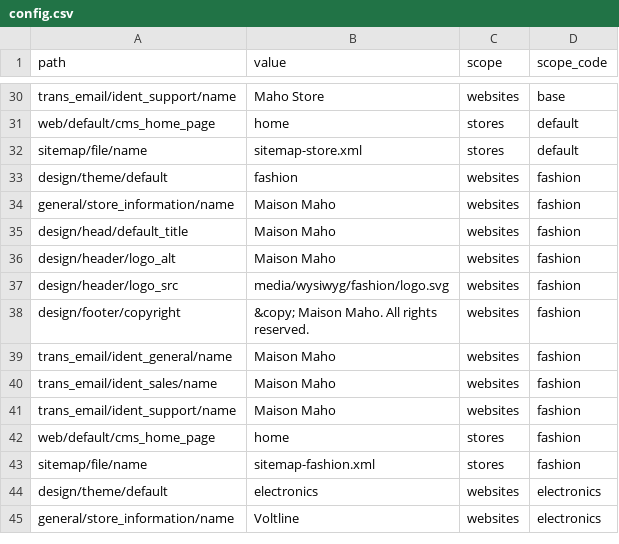
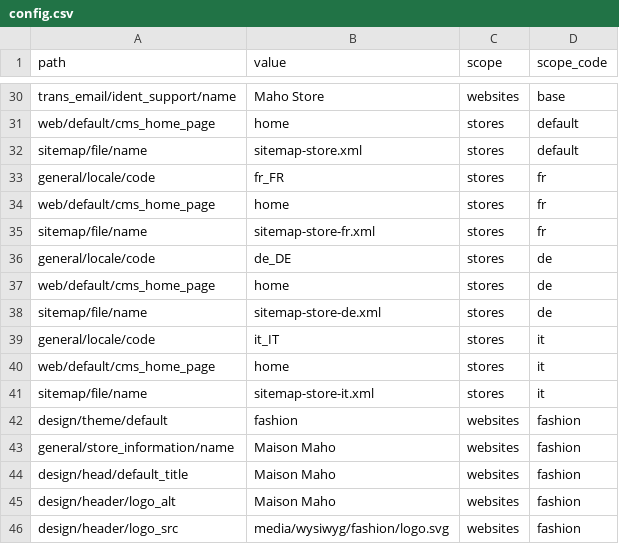
Before and after one commit to MahoCommerce/maho-sample-data, a CSV file: packs/_shared/config.csv, drawn as a sheet; only a part is shown, gaps mark what is left out; the shorter side is filled out with more unchanged rows.

```diff
--- a/packs/_shared/config.csv
+++ b/packs/_shared/config.csv
@@ -32,2 +32,11 @@ web/default/cms_home_page,home,stores,default
 sitemap/file/name,sitemap-store.xml,stores,default
+general/locale/code,fr_FR,stores,fr
+web/default/cms_home_page,home,stores,fr
+sitemap/file/name,sitemap-store-fr.xml,stores,fr
+general/locale/code,de_DE,stores,de
+web/default/cms_home_page,home,stores,de
+sitemap/file/name,sitemap-store-de.xml,stores,de
+general/locale/code,it_IT,stores,it
+web/default/cms_home_page,home,stores,it
+sitemap/file/name,sitemap-store-it.xml,stores,it
 design/theme/default,fashion,websites,fashion
```
Also changed, not shown: packs/_shared/stores.csv, packs/store/cms_pages.csv, 22 other files.
